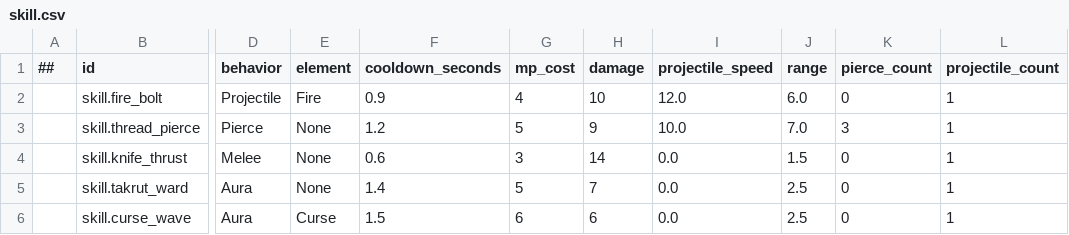
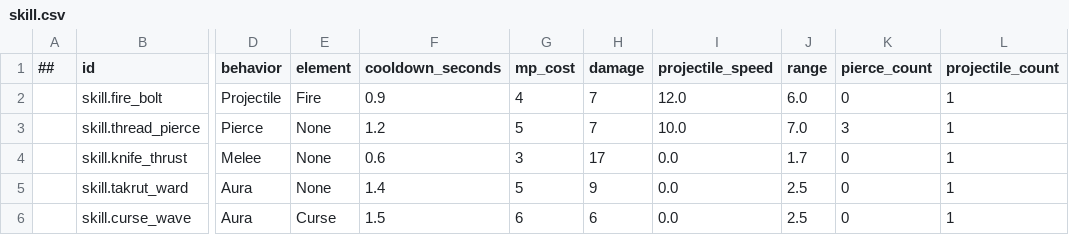
Before and after one commit to Memphis004/ProjectSurvive, a CSV file: data/tables/skill.csv, drawn as a sheet; only a part is shown, gaps mark what is left out; the diff names each change by its address in the sheet, - before the commit and + after, or states it on an @@ line.

```diff
--- a/data/tables/skill.csv
+++ b/data/tables/skill.csv
-H2 (damage): 10
+H2 (damage): 7
-H3 (damage): 9
+H3 (damage): 7
-H4 (damage): 14
+H4 (damage): 17
-J4 (range): 1.5
+J4 (range): 1.7
-H5 (damage): 7
+H5 (damage): 9
```
Also changed, not shown: data/tables/enemy.csv, data/tables/wave.csv, 16 other files.
